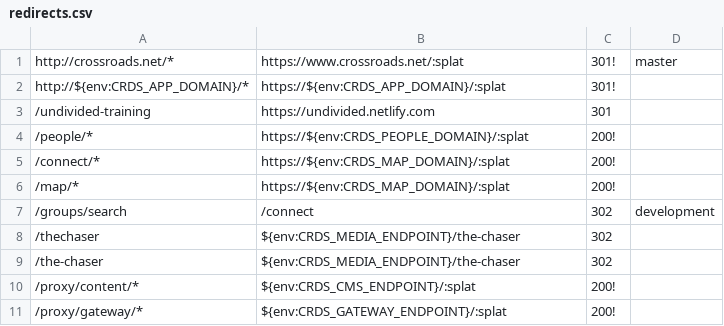
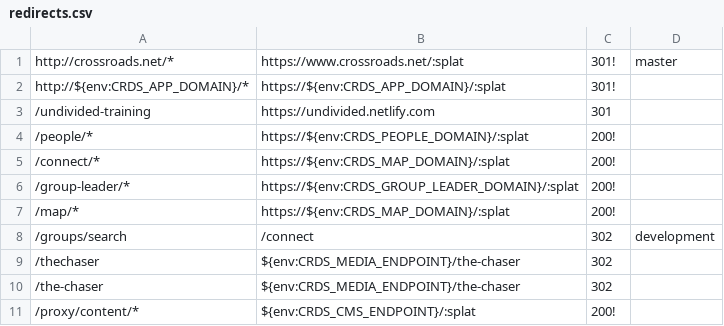
Before and after one commit to crdschurch/crds-net, a CSV file: redirects.csv, drawn as a sheet; only a part is shown; the shorter side is filled out with more unchanged rows.

```diff
--- a/redirects.csv
+++ b/redirects.csv
@@ -5,2 +5,3 @@ http://${env:CRDS_APP_DOMAIN}/*,https://${env:CRDS_APP_DOMAIN}/:splat,301!
 /connect/*,https://${env:CRDS_MAP_DOMAIN}/:splat,200!
+/group-leader/*,https://${env:CRDS_GROUP_LEADER_DOMAIN}/:splat,200!
 /map/*,https://${env:CRDS_MAP_DOMAIN}/:splat,200!
```
Also changed, not shown: 1 other file.
